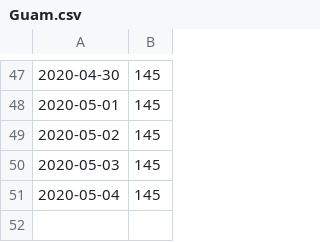
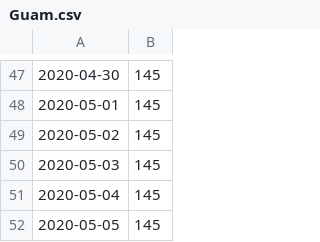
Before and after one commit to aubreymoore/Guam-Corona-Virus-Data, a CSV file: Guam.csv, drawn as a sheet; only a part is shown, gaps mark what is left out; the diff names each change by its address in the sheet, - before the commit and + after, or states it on an @@ line.

```diff
--- a/Guam.csv
+++ b/Guam.csv
+row 52: 2020-05-05 | 145
```
Also changed, not shown: Hawaii.csv, New York.csv, 22 other files.
